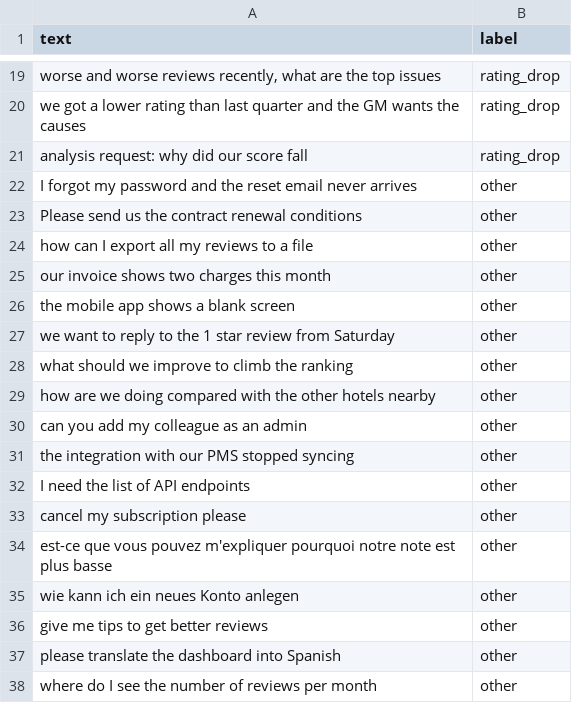
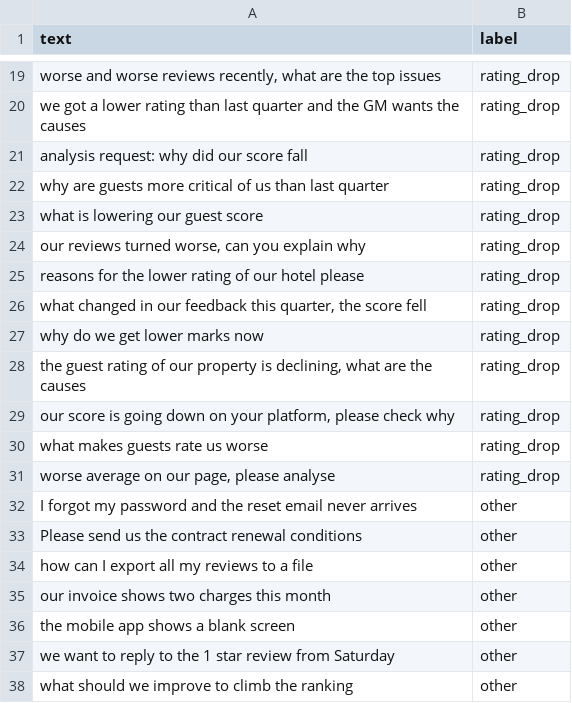
Before and after one commit to urbltalbert/Data-AI-Product---From-Diagnosis-to-Delivery, a CSV file: data/tickets_val.csv, drawn as a sheet; only a part is shown, gaps mark what is left out; the shorter side is filled out with more unchanged rows; the diff names each change by its address in the sheet, - before the commit and + after, or states it on an @@ line.

```diff
--- a/data/tickets_val.csv
+++ b/data/tickets_val.csv
+row 22: why are guests more critical of us than last quarter | rating_drop
+row 23: what is lowering our guest score | rating_drop
+row 24: our reviews turned worse, can you explain why | rating_drop
+row 25: reasons for the lower rating of our hotel please | rating_drop
+row 26: what changed in our feedback this quarter, the score fell | rating_drop
+row 27: why do we get lower marks now | rating_drop
+row 28: the guest rating of our property is declining, what are the causes | rating_drop
+row 29: our score is going down on your platform, please check why | rating_drop
+row 30: what makes guests rate us worse | rating_drop
+row 31: worse average on our page, please analyse | rating_drop
```
Also changed, not shown: data/tickets_train.csv, 12 other files.
